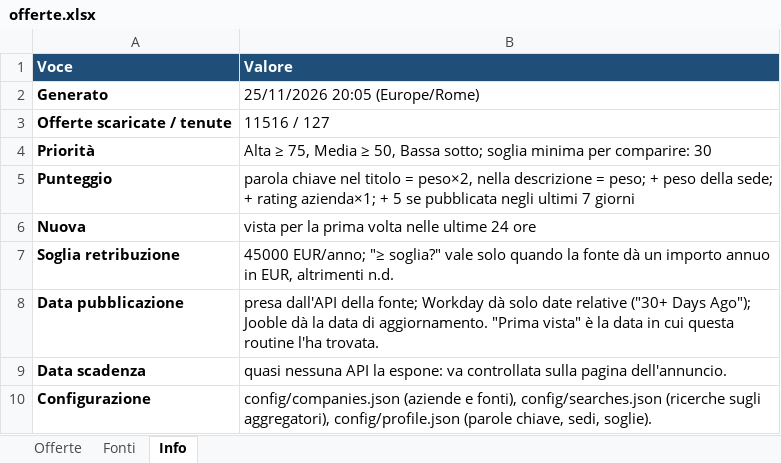
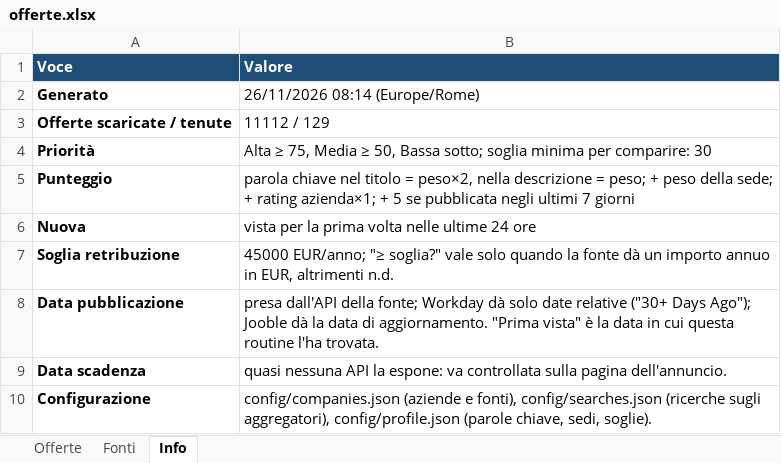
Before and after one commit to rirolli/work_search, an Excel workbook: docs/offerte.xlsx, sheet Info, drawn as a sheet; values as stored, in another font and other column widths than the file's, no borders; the diff names each change by its address in the sheet, - before the commit and + after, or states it on an @@ line.

```diff
--- a/docs/offerte.xlsx (sheet Info)
+++ b/docs/offerte.xlsx (sheet Info)
-B2 (Valore): 25/11/2026 20:05 (Europe/Rome)
+B2 (Valore): 26/11/2026 08:14 (Europe/Rome)
-B3 (Valore): 11516 / 127
+B3 (Valore): 11112 / 129
```
Also changed, not shown: sheet Offerte, sheet Fonti, 4 other files.
